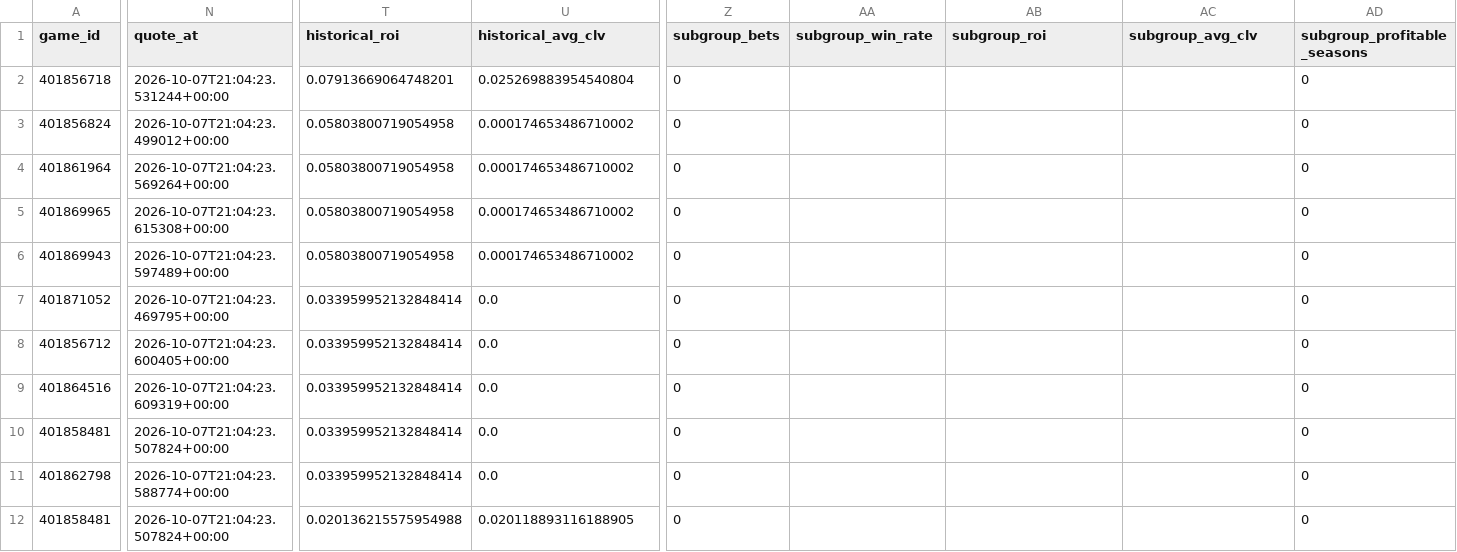
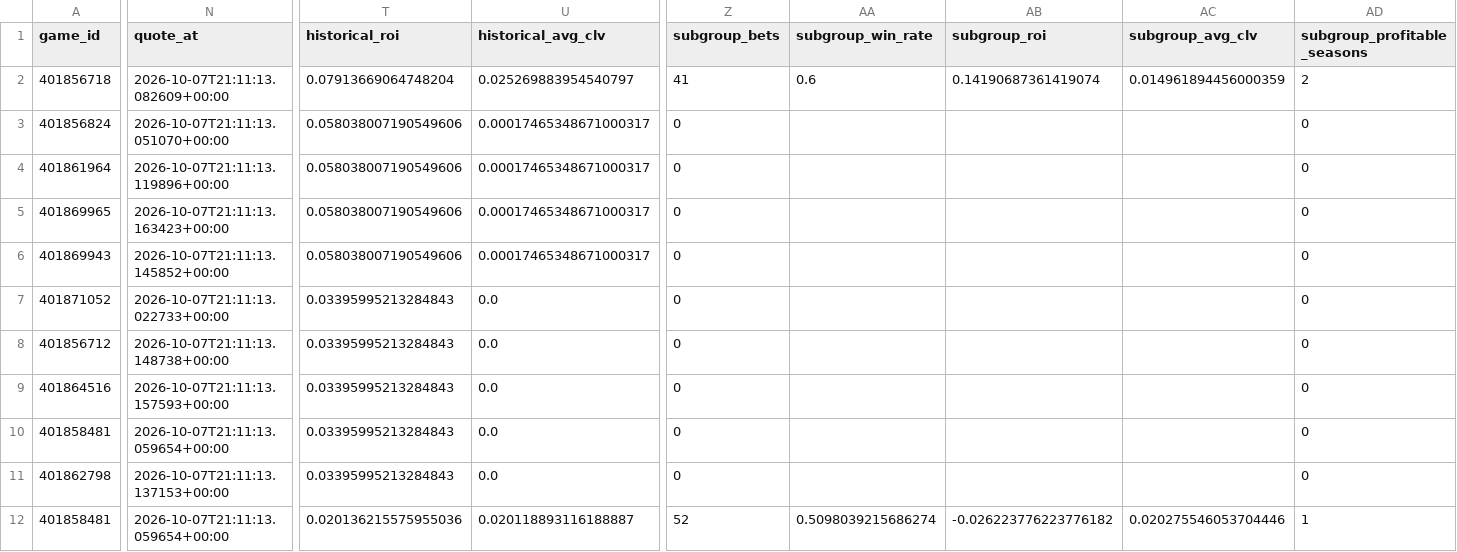
Before and after one commit to konnorharbin-star/harbin-sports-analytics, a CSV file: docs/edge_watchlist.csv, drawn as a sheet; only a part is shown, gaps mark what is left out; the diff covers the shown part only; the diff names each change by its address in the sheet, - before the commit and + after, or states it on an @@ line.

```diff
--- a/docs/edge_watchlist.csv
+++ b/docs/edge_watchlist.csv
-N2 (quote_at): 2026-10-07T21:04:23.531244+00:00
+N2 (quote_at): 2026-10-07T21:11:13.082609+00:00
-T2 (historical_roi): 0.07913669064748201
+T2 (historical_roi): 0.07913669064748204
-U2 (historical_avg_clv): 0.025269883954540804
+U2 (historical_avg_clv): 0.025269883954540797
-Z2 (subgroup_bets): 0
+Z2 (subgroup_bets): 41
-AA2 (subgroup_win_rate): (empty)
+AA2 (subgroup_win_rate): 0.6
-AB2 (subgroup_roi): (empty)
+AB2 (subgroup_roi): 0.14190687361419074
-AC2 (subgroup_avg_clv): (empty)
+AC2 (subgroup_avg_clv): 0.014961894456000359
-AD2 (subgroup_profitable_seasons): 0
+AD2 (subgroup_profitable_seasons): 2
-N3 (quote_at): 2026-10-07T21:04:23.499012+00:00
+N3 (quote_at): 2026-10-07T21:11:13.051070+00:00
-T3:T6 (historical_roi): 0.05803800719054958
+T3:T6 (historical_roi): 0.058038007190549606
-U3:U6 (historical_avg_clv): 0.000174653486710002
+U3:U6 (historical_avg_clv): 0.00017465348671000317
-N4 (quote_at): 2026-10-07T21:04:23.569264+00:00
+N4 (quote_at): 2026-10-07T21:11:13.119896+00:00
-N5 (quote_at): 2026-10-07T21:04:23.615308+00:00
+N5 (quote_at): 2026-10-07T21:11:13.163423+00:00
-N6 (quote_at): 2026-10-07T21:04:23.597489+00:00
+N6 (quote_at): 2026-10-07T21:11:13.145852+00:00
-N7 (quote_at): 2026-10-07T21:04:23.469795+00:00
+N7 (quote_at): 2026-10-07T21:11:13.022733+00:00
-T7:T11 (historical_roi): 0.033959952132848414
+T7:T11 (historical_roi): 0.03395995213284843
-N8 (quote_at): 2026-10-07T21:04:23.600405+00:00
+N8 (quote_at): 2026-10-07T21:11:13.148738+00:00
-N9 (quote_at): 2026-10-07T21:04:23.609319+00:00
+N9 (quote_at): 2026-10-07T21:11:13.157593+00:00
-N10 (quote_at): 2026-10-07T21:04:23.507824+00:00
+N10 (quote_at): 2026-10-07T21:11:13.059654+00:00
-N11 (quote_at): 2026-10-07T21:04:23.588774+00:00
+N11 (quote_at): 2026-10-07T21:11:13.137153+00:00
-N12 (quote_at): 2026-10-07T21:04:23.507824+00:00
+N12 (quote_at): 2026-10-07T21:11:13.059654+00:00
-T12 (historical_roi): 0.020136215575954988
+T12 (historical_roi): 0.020136215575955036
-U12 (historical_avg_clv): 0.020118893116188905
+U12 (historical_avg_clv): 0.020118893116188887
-Z12 (subgroup_bets): 0
+Z12 (subgroup_bets): 52
-AA12 (subgroup_win_rate): (empty)
+AA12 (subgroup_win_rate): 0.5098039215686274
-AB12 (subgroup_roi): (empty)
+AB12 (subgroup_roi): -0.026223776223776182
-AC12 (subgroup_avg_clv): (empty)
+AC12 (subgroup_avg_clv): 0.020275546053704446
-AD12 (subgroup_profitable_seasons): 0
+AD12 (subgroup_profitable_seasons): 1
```
Also changed, not shown: 101 edited cells elsewhere in this file, docs/edge_exclusions.csv, docs/latest.csv, 52 other files.
